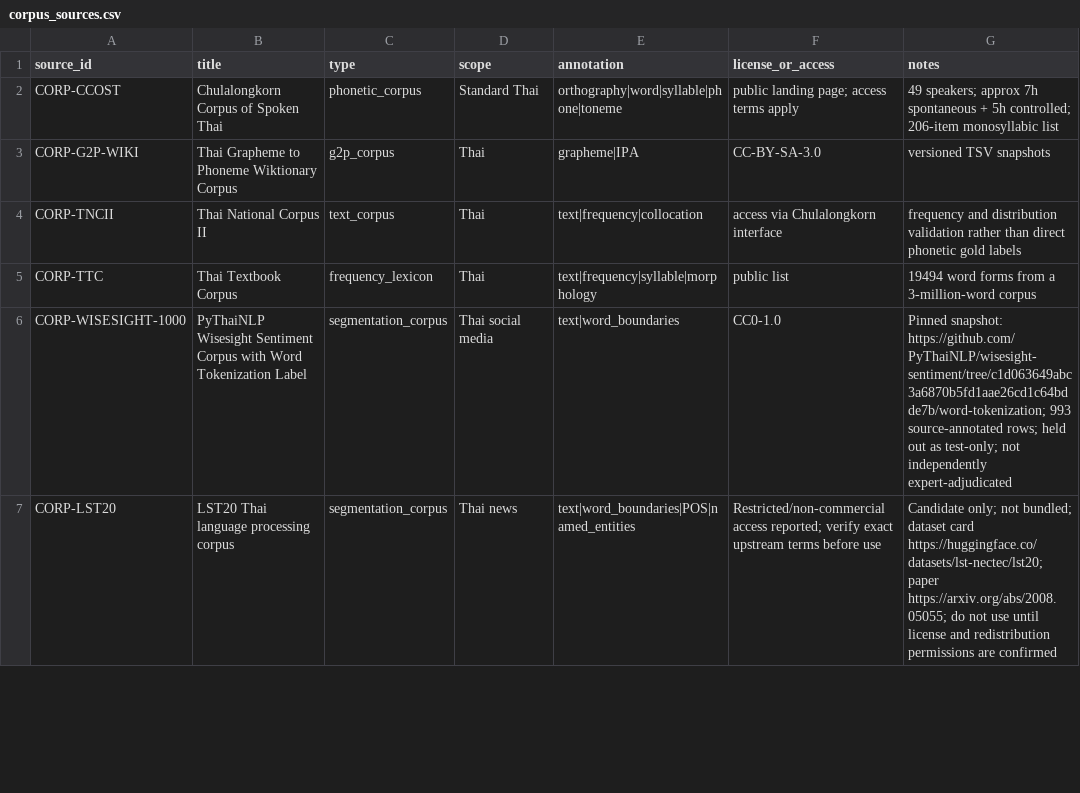
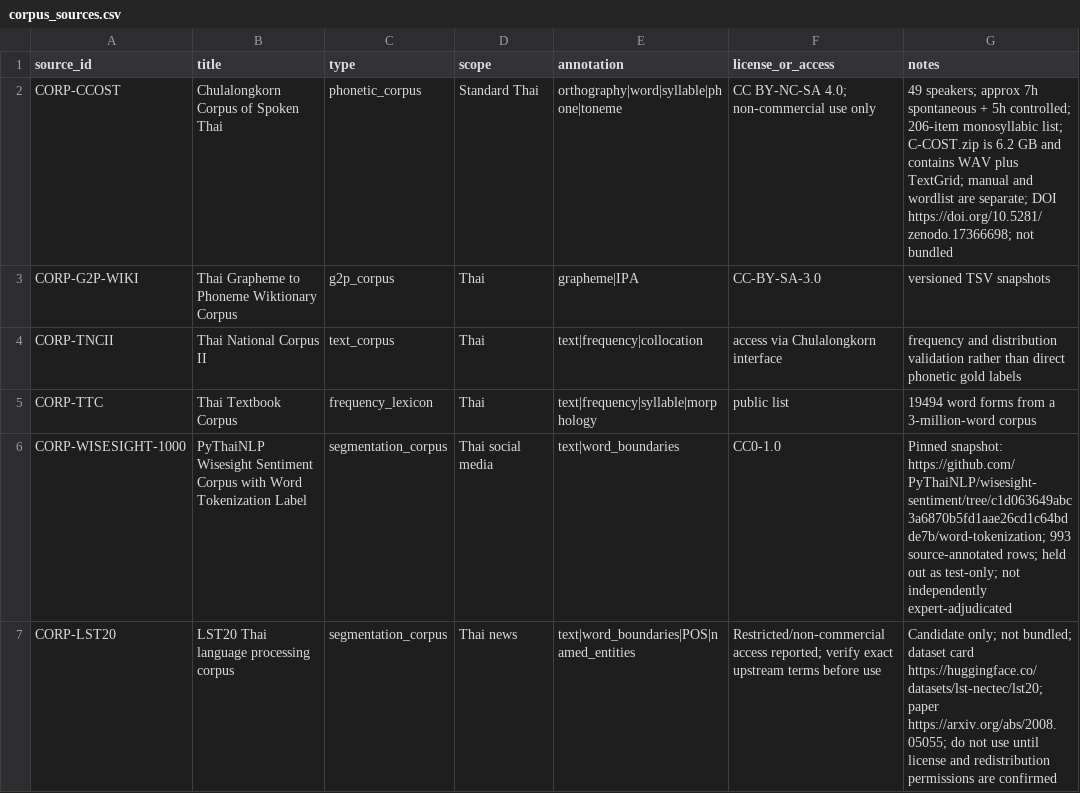
Before and after one commit to ClippyFirst/Thai-Ukrainian-Phonetic-System, a CSV file: data/corpus_sources.csv, drawn as a sheet; only a part is shown.

Commit message:
docs: record CCOST text annotation access and license limits

```diff
--- a/data/corpus_sources.csv
+++ b/data/corpus_sources.csv
@@ -1,3 +1,3 @@
 source_id,title,type,scope,annotation,license_or_access,notes
-CORP-CCOST,Chulalongkorn Corpus of Spoken Thai,phonetic_corpus,Standard Thai,orthography|word|syllable|phone|toneme,public landing page; access terms apply,49 speakers; approx 7h spontaneous + 5h controlled; 206-item monosyllabic list
+CORP-CCOST,Chulalongkorn Corpus of Spoken Thai,phonetic_corpus,Standard Thai,orthography|word|syllable|phone|toneme,CC BY-NC-SA 4.0; non-commercial use only,49 speakers; approx 7h spontaneous + 5h controlled; 206-item monosyllabic list; C-COST.zip is 6.2 GB and contains WAV plus TextGrid; manual and wordlist are separate; DOI https://doi.org/10.5281/zenodo.17366698; not bundled
 CORP-G2P-WIKI,Thai Grapheme to Phoneme Wiktionary Corpus,g2p_corpus,Thai,grapheme|IPA,CC-BY-SA-3.0,versioned TSV snapshots
```
Also changed, not shown: 2 other files.
